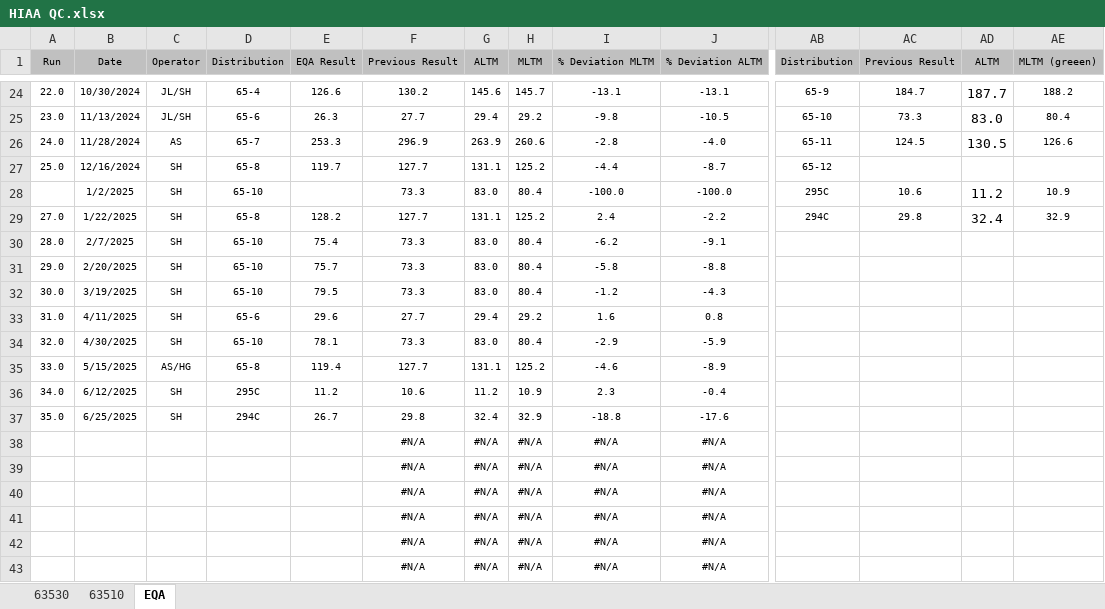
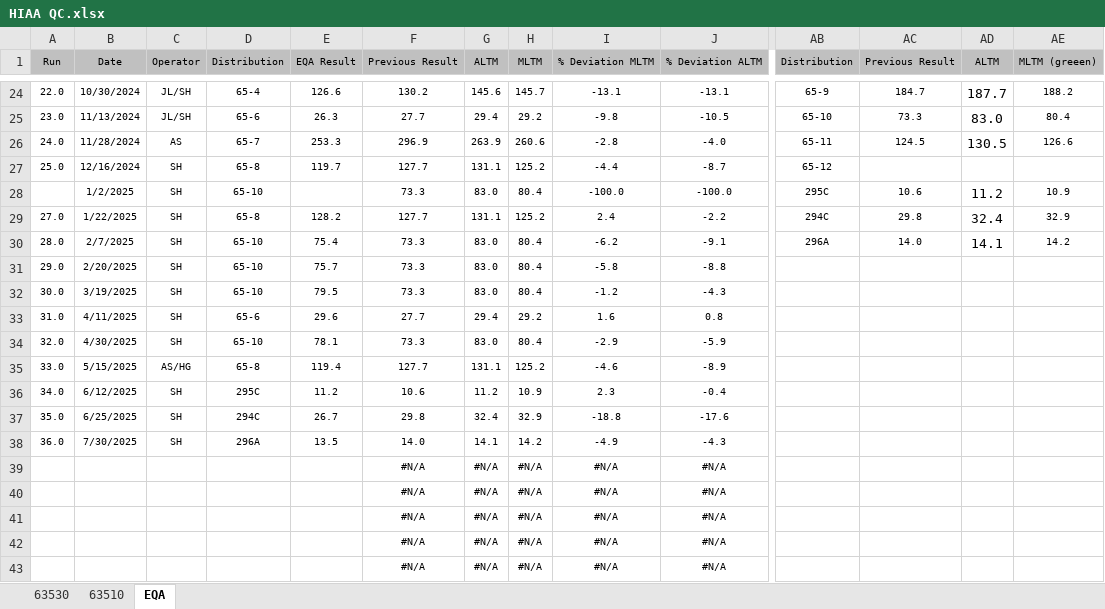
Before and after one commit to SebHall/Manual_QC, an Excel workbook: HIAA QC.xlsx, sheet EQA, drawn as a sheet; only a part is shown, gaps mark what is left out; values as stored, in another font and other column widths than the file's, no borders; removed rows and columns are numbered as before the commit, all else as after; rows hold the shown columns only; the diff names each change by its address in the sheet, - before the commit and + after, or states it on an @@ line.

```diff
--- a/HIAA QC.xlsx (sheet EQA)
+++ b/HIAA QC.xlsx (sheet EQA)
-AB30 (Distribution): (empty)
+AB30 (Distribution): 296A
-AC30 (Previous Result): (empty)
+AC30 (Previous Result): 14.0
-AD30 (ALTM): (empty)
+AD30 (ALTM): 14.1
-AE30 (MLTM (greeen)): (empty)
+AE30 (MLTM (greeen)): 14.2
-row 38:  |  |  |  |  | #N/A | #N/A | #N/A | #N/A | #N/A
+row 38: 36.0 | 7/30/2025 | SH | 296A | 13.5 | 14.0 | 14.1 | 14.2 | -4.9 | -4.3
```
Also changed, not shown: sheet 63530, formulas that keep their value, METS QC.xlsx.
